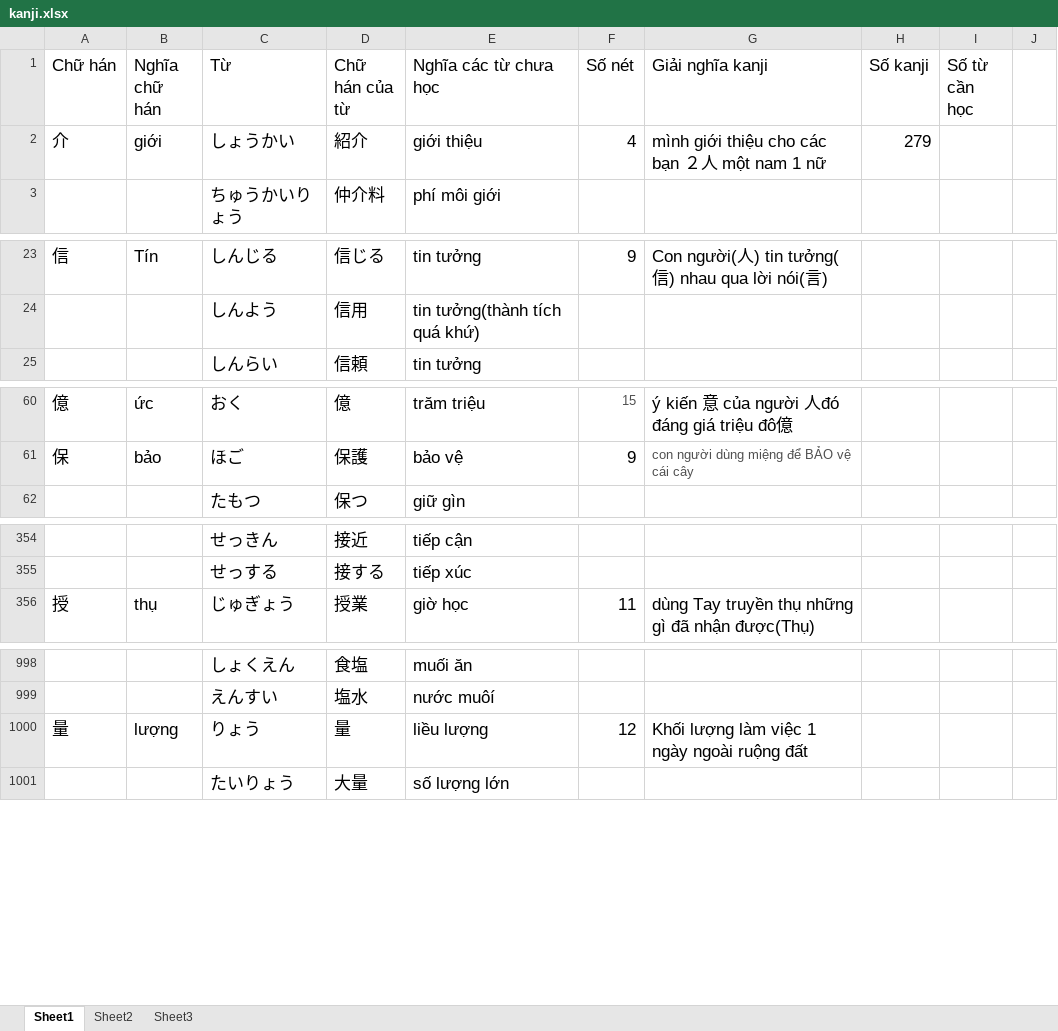
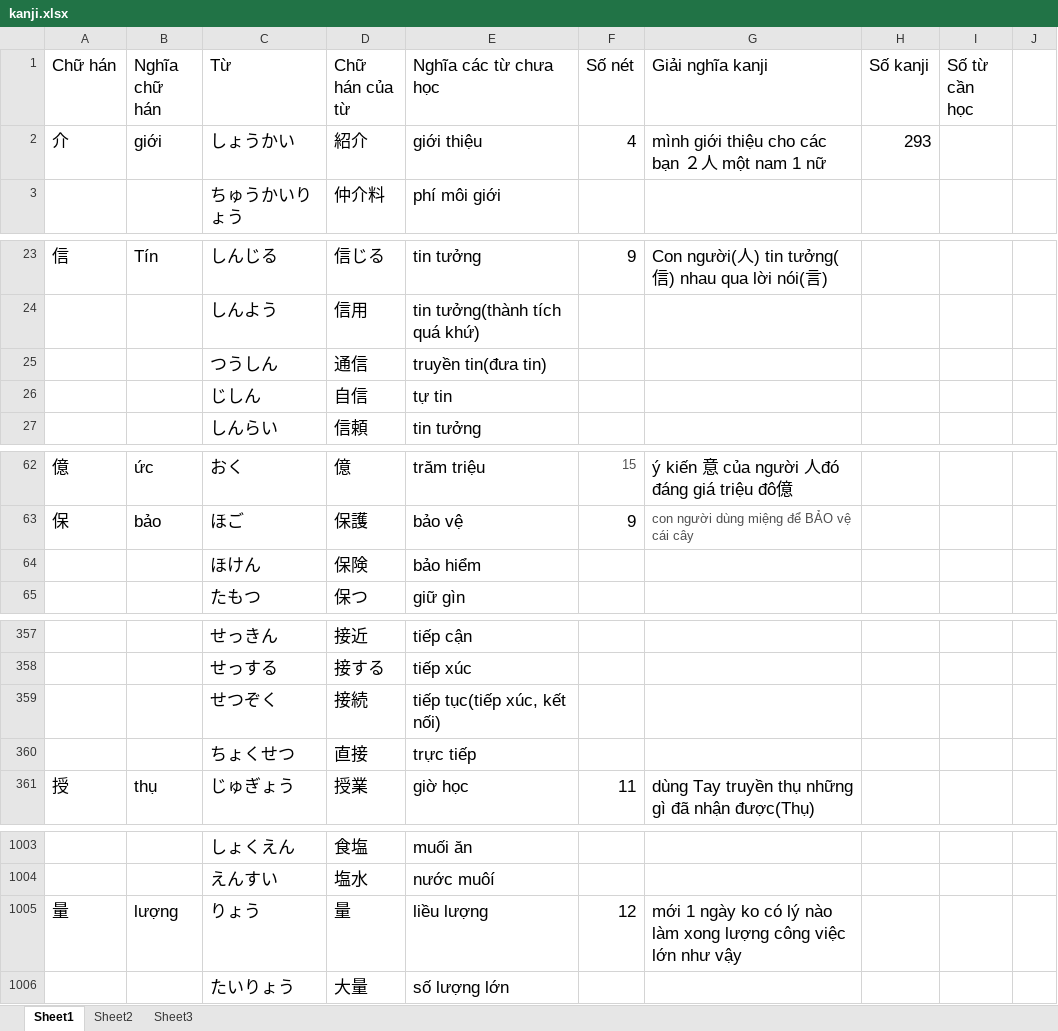
Before and after one commit to v2kt95/kanji_learning_Website, an Excel workbook: kanji.xlsx, sheet Sheet1, drawn as a sheet; only a part is shown, gaps mark what is left out; values as stored, in another font and other column widths than the file's, no borders; addresses are those after the commit; the diff covers the shown part only; the diff names each change by its address in the sheet, - before the commit and + after, or states it on an @@ line.

Commit message:
update kanji file

```diff
--- a/kanji.xlsx (sheet Sheet1)
+++ b/kanji.xlsx (sheet Sheet1)
-H2 (Số kanji): 279
+H2 (Số kanji): 293
+row 25:  |  | つうしん | 通信 | truyền tin(đưa tin)
+row 26:  |  | じしん | 自信 | tự tin
+row 64:  |  | ほけん | 保険 | bảo hiểm
+row 359:  |  | せつぞく | 接続 | tiếp tục(tiếp xúc, kết nối)
+row 360:  |  | ちょくせつ | 直接 | trực tiếp
-G1005 (Giải nghĩa kanji): Khối lượng làm việc 1 ngày ngoài ruộng đất
+G1005 (Giải nghĩa kanji): mới 1 ngày ko có lý nào làm xong lượng công việc lớn như vậy
```
Also changed, not shown: 50 added rows elsewhere in this sheet.
